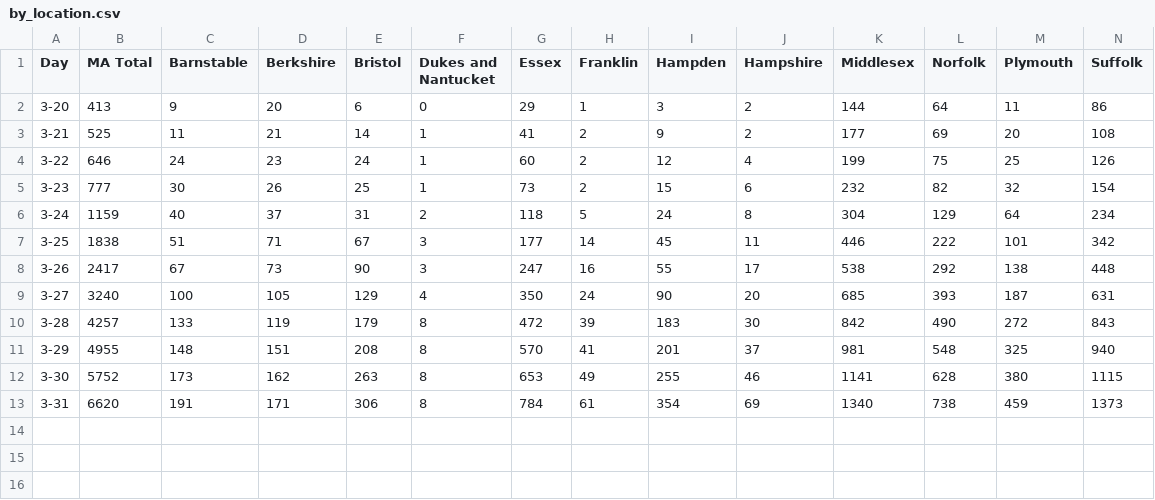
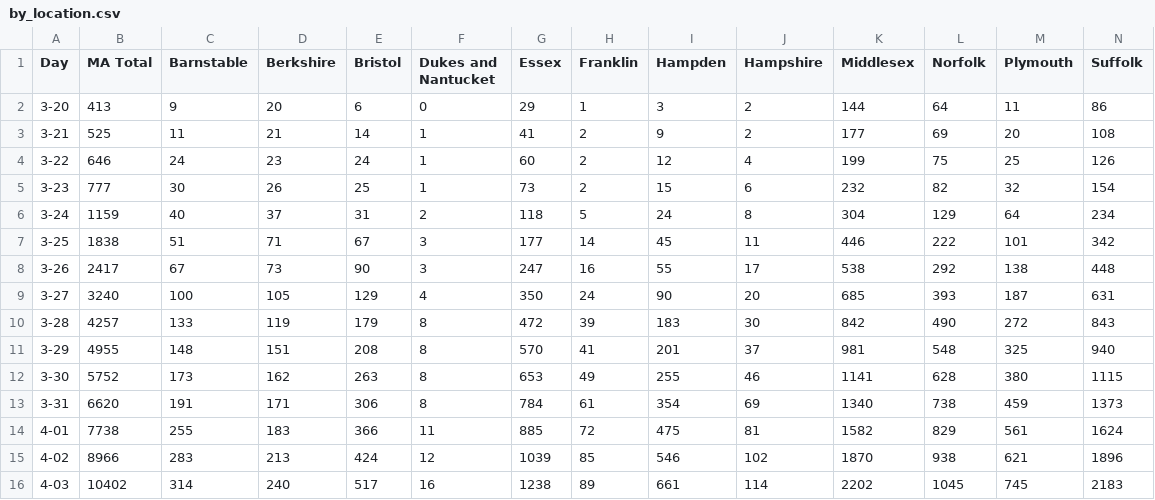
Before and after one commit to RadicalPrecursor/Covid-19-MA, a CSV file: by_location.csv, drawn as a sheet; only a part is shown; rows hold the shown columns only; the diff names each change by its address in the sheet, - before the commit and + after, or states it on an @@ line.

Commit message:
update 4-03

```diff
--- a/by_location.csv
+++ b/by_location.csv
+row 14: 4-01 | 7738 | 255 | 183 | 366 | 11 | 885 | 72 | 475 | 81 | 1582 | 829 | 561 | 1624
+row 15: 4-02 | 8966 | 283 | 213 | 424 | 12 | 1039 | 85 | 546 | 102 | 1870 | 938 | 621 | 1896
+row 16: 4-03 | 10402 | 314 | 240 | 517 | 16 | 1238 | 89 | 661 | 114 | 2202 | 1045 | 745 | 2183
```
